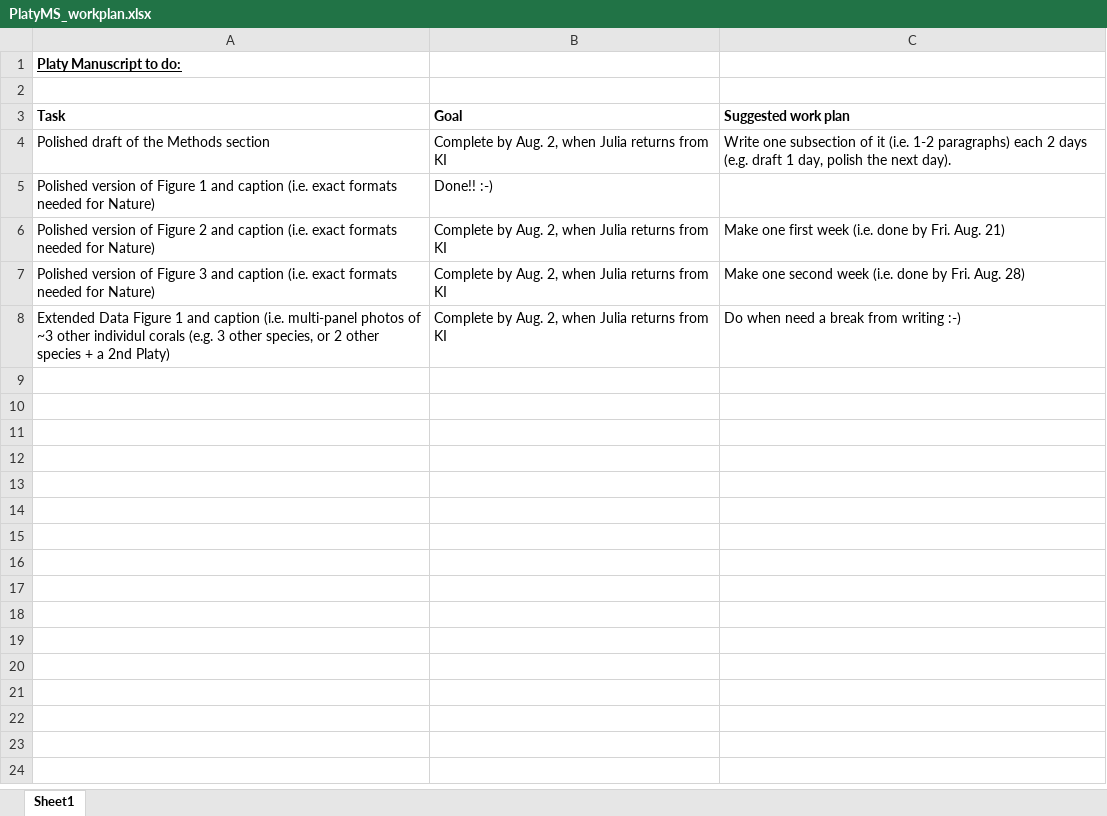
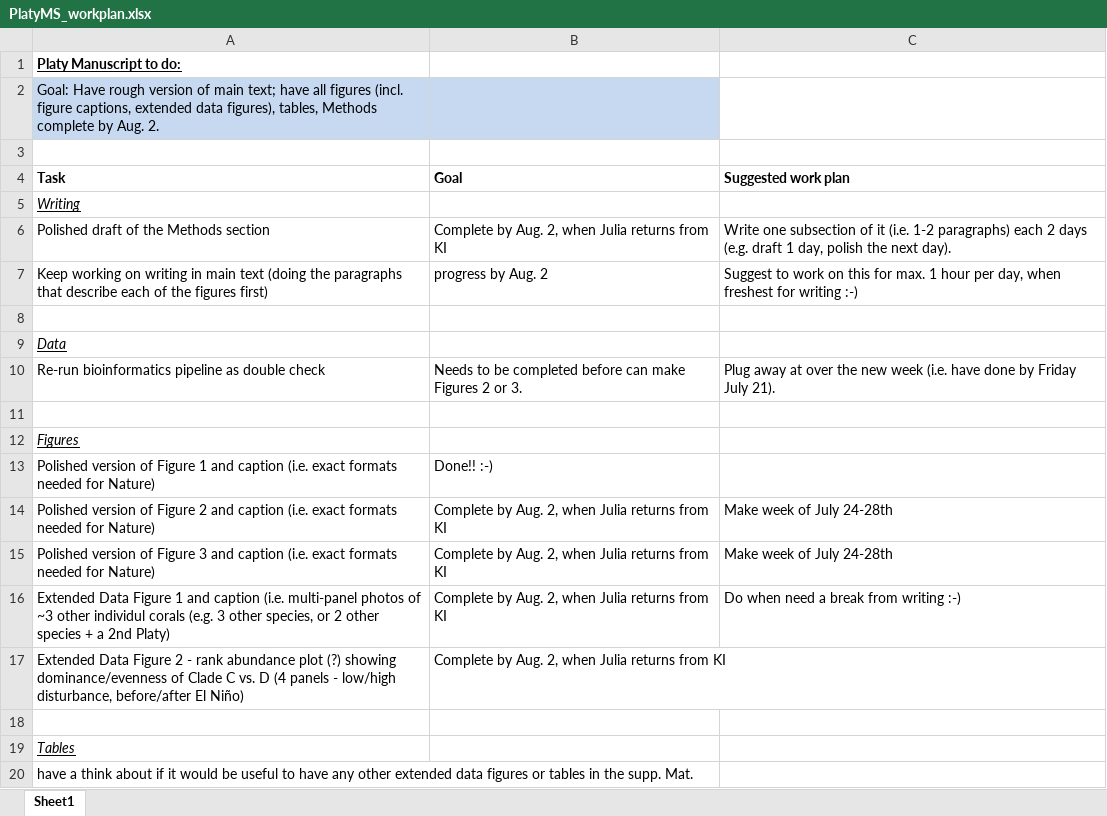
Before and after one commit to baumlab/Claar_etal_2020_NatCom, an Excel workbook: ms/PlatyMS_workplan.xlsx, sheet Sheet1, drawn as a sheet; values as stored, in another font and other column widths than the file's, no borders; addresses are those after the commit; the diff names each change by its address in the sheet, - before the commit and + after, or states it on an @@ line.

Commit message:
made ms workplan for July/Aug

```diff
--- a/ms/PlatyMS_workplan.xlsx (sheet Sheet1)
+++ b/ms/PlatyMS_workplan.xlsx (sheet Sheet1)
+row 2: Goal: Have rough version of main text; have all figures (incl. figure captions, extended data figures), tables, Methods complete by Aug. 2.
+row 5: Writing
+row 7: Keep working on writing in main text (doing the paragraphs that describe each of the figures first) | progress by Aug. 2 | Suggest to work on this for max. 1 hour per day, when freshest for writing :-)
+row 8: (empty)
+row 9: Data
+row 10: Re-run bioinformatics pipeline as double check | Needs to be completed before can make Figures 2 or 3. | Plug away at over the new week (i.e. have done by Friday July 21).
+row 11: (empty)
+row 12: Figures
-C14 (Suggested work plan): Make one first week (i.e. done by Fri. Aug. 21)
+C14 (Suggested work plan): Make week of July 24-28th
-C15 (Suggested work plan): Make one second week (i.e. done by Fri. Aug. 28)
+C15 (Suggested work plan): Make week of July 24-28th
+row 17: Extended Data Figure 2 - rank abundance plot (?) showing dominance/evenness of Clade C vs. D (4 panels - low/high disturbance, before/after El Niño) | Complete by Aug. 2, when Julia returns from KI
+row 18: (empty)
+row 19: Tables
+row 20: have a think about if it would be useful to have any other extended data figures or tables in the supp. Mat.
```
Also changed, not shown: 1 other file.
